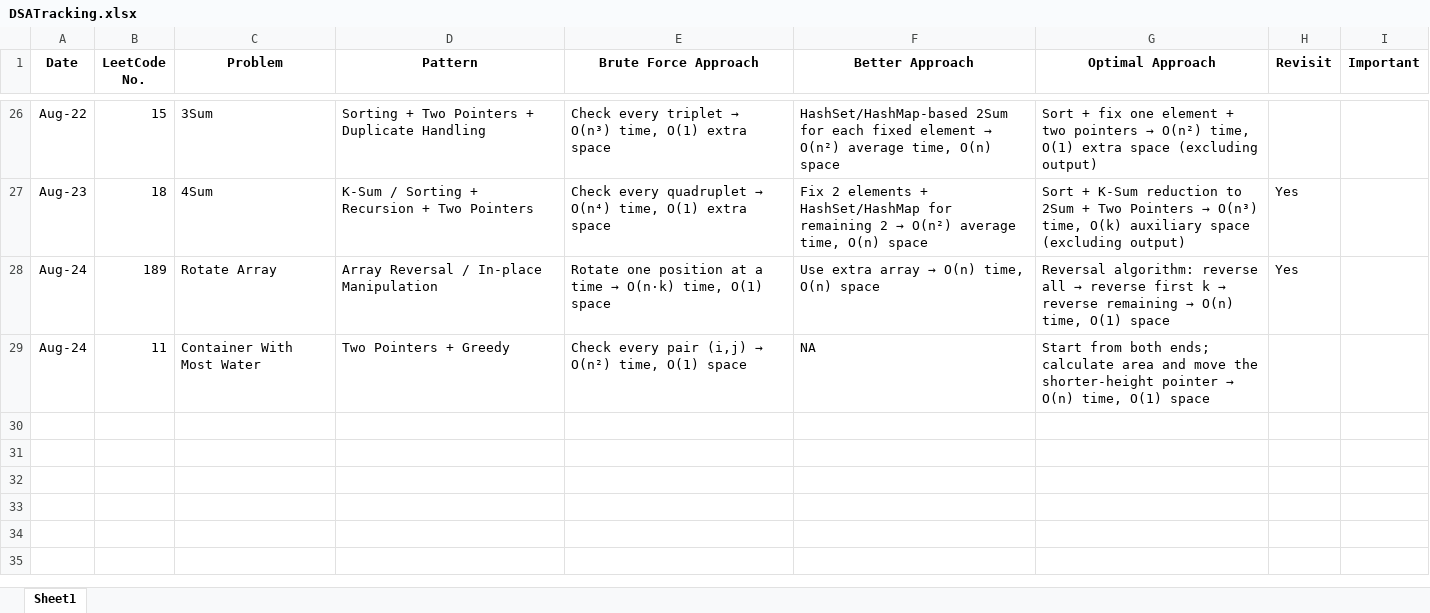
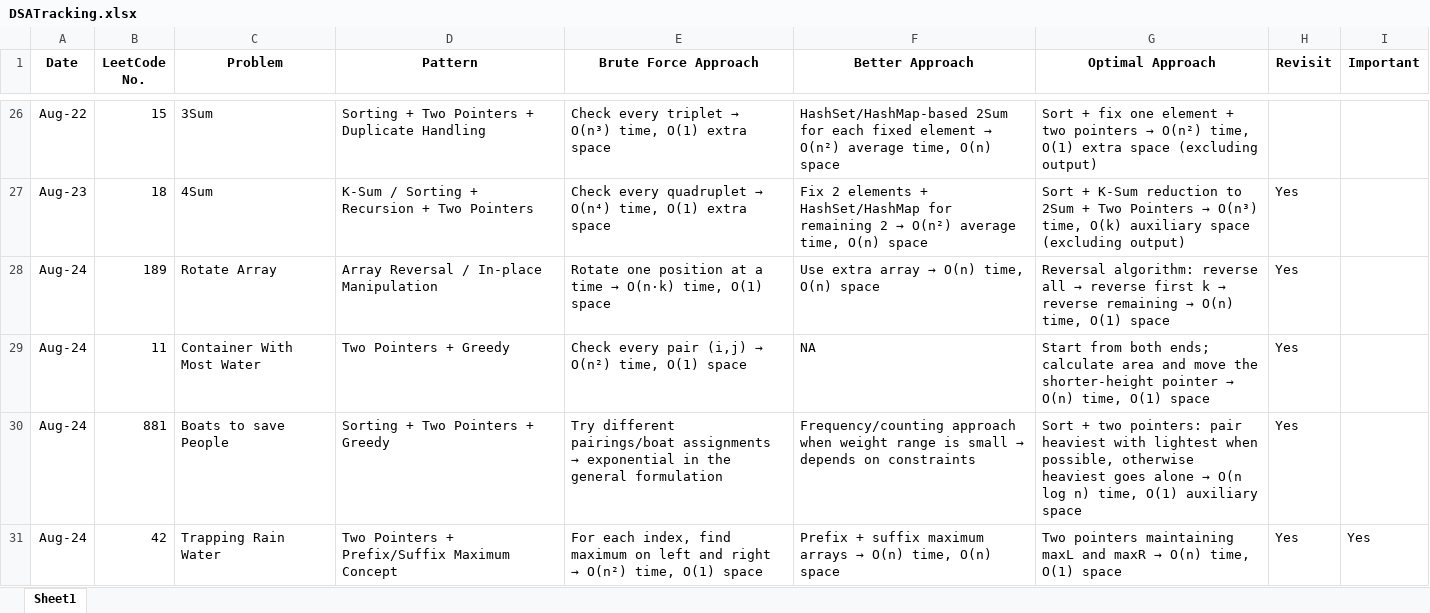
Before and after one commit to pavanbommedi/DSA-Java, an Excel workbook: DSATracking.xlsx, sheet Sheet1, drawn as a sheet; only a part is shown, gaps mark what is left out; values as stored, in another font and other column widths than the file's, no borders; the diff names each change by its address in the sheet, - before the commit and + after, or states it on an @@ line.

Commit message:
updated DSA tracker

```diff
--- a/DSATracking.xlsx (sheet Sheet1)
+++ b/DSATracking.xlsx (sheet Sheet1)
-H29 (Revisit): (empty)
+H29 (Revisit): Yes
+row 30: Aug-24 | 881 | Boats to save People | Sorting + Two Pointers + Greedy | Try different pairings/boat assignments → exponential in the general formulation | Frequency/counting approach when weight range is small → depends on constraints | Sort + two pointers: pair heaviest with lightest when possible, otherwise heaviest goes alone → O(n log n) time, O(1) auxiliary space | Yes
+row 31: Aug-24 | 42 | Trapping Rain Water | Two Pointers + Prefix/Suffix Maximum Concept | For each index, find maximum on left and right → O(n²) time, O(1) space | Prefix + suffix maximum arrays → O(n) time, O(n) space | Two pointers maintaining maxL and maxR → O(n) time, O(1) space | Yes | Yes
```
